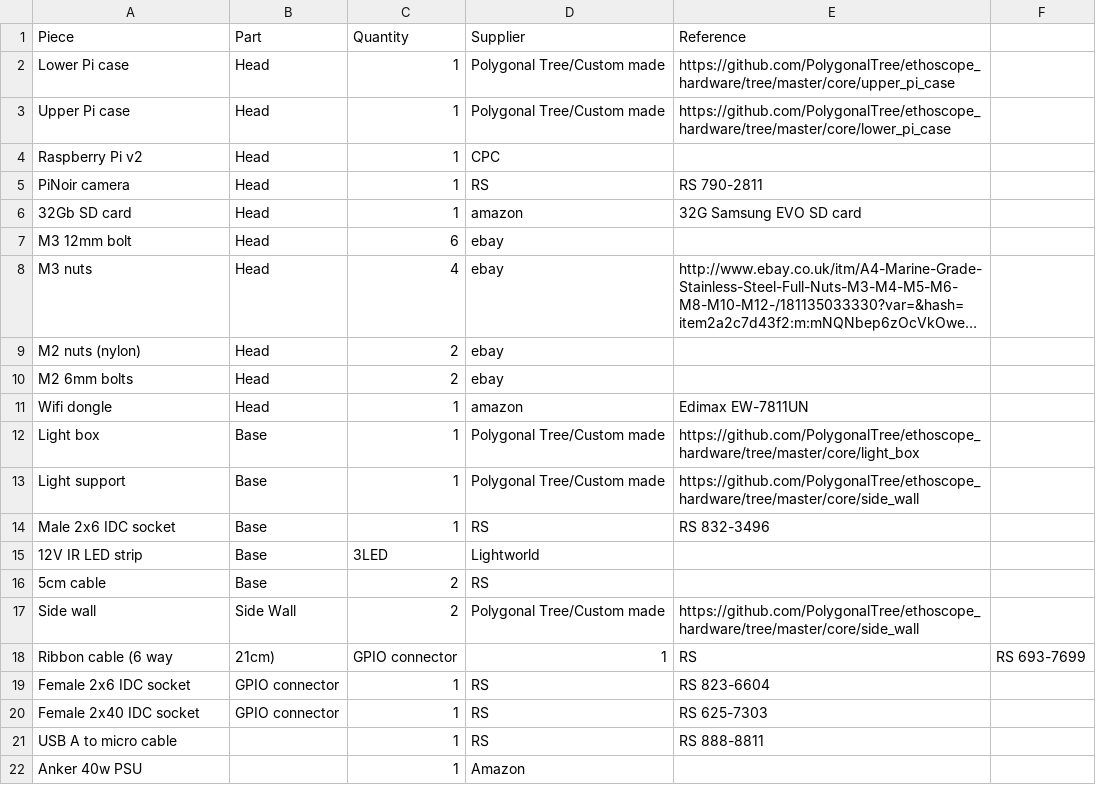
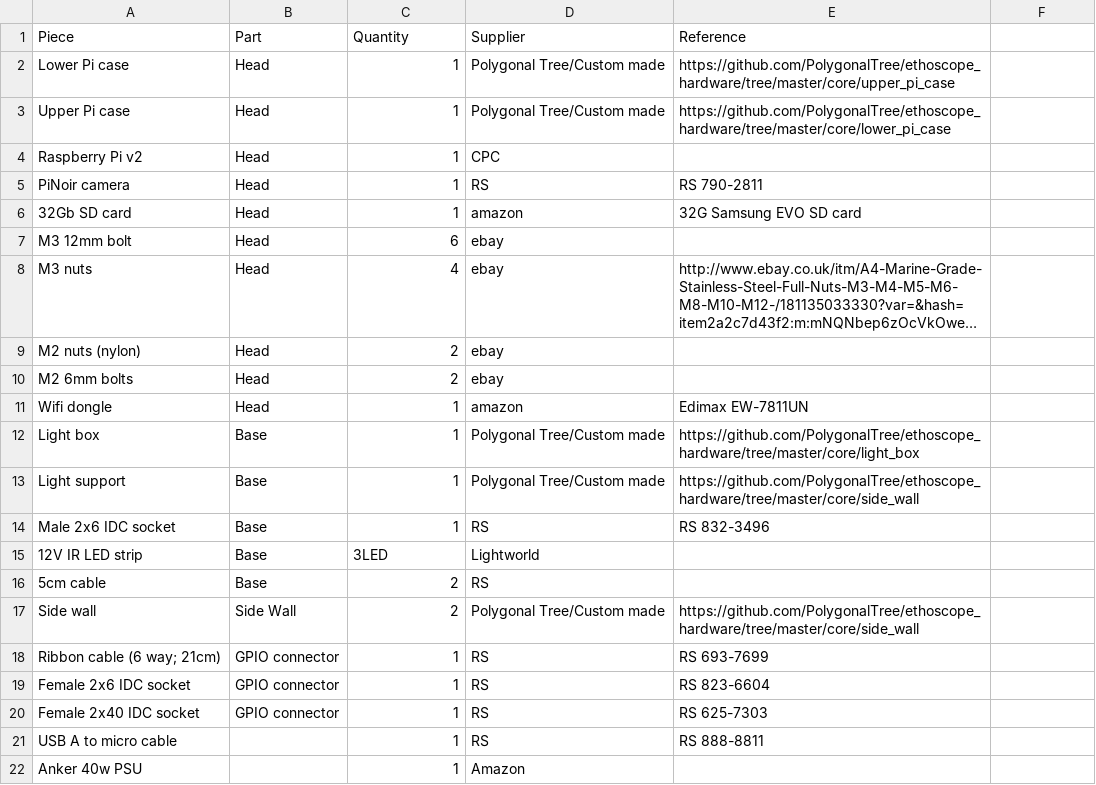
Before and after one commit to a-r-j/ethoscope_hardware, a CSV file: core/BOM.csv, drawn as a sheet; long unchanged cells end in …; removed rows and columns are numbered as before the commit, all else as after; the diff names each change by its address in the sheet, - before the commit and + after, or states it on an @@ line.

Commit message:
Update BOM.csv

```diff
--- a/core/BOM.csv
+++ b/core/BOM.csv
-row 18: Ribbon cable (6 way | 21cm) | GPIO connector | 1 | RS | RS 693-7699
+row 18: Ribbon cable (6 way; 21cm) | GPIO connector | 1 | RS | RS 693-7699
```
